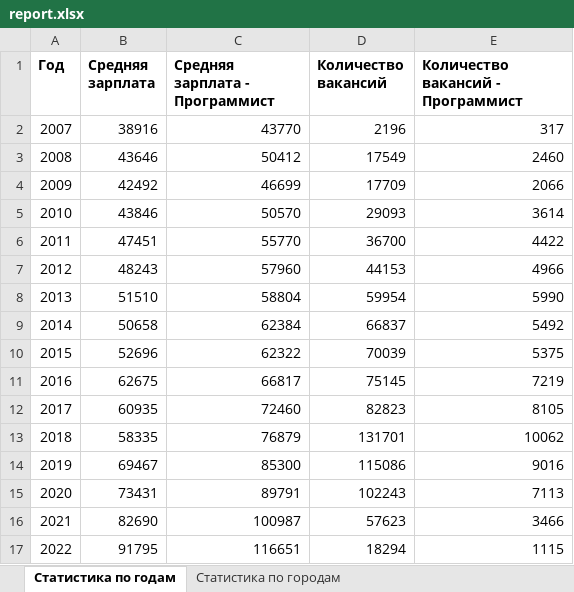
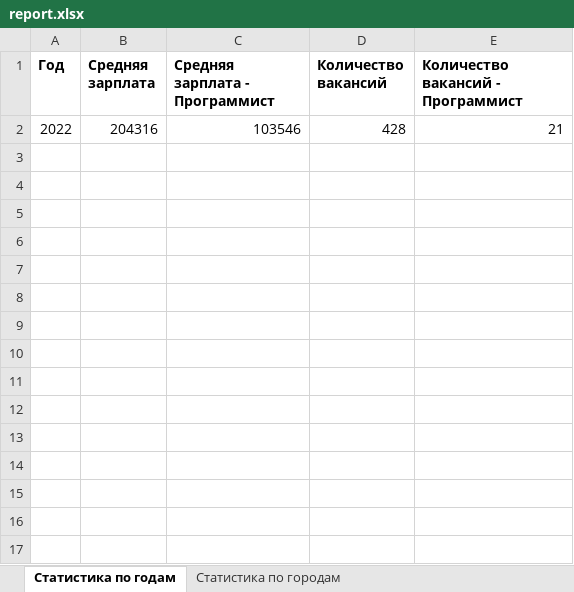
Before and after one commit to mackeentosh/Malevannyi, an Excel workbook: report.xlsx, sheet Статистика по годам, drawn as a sheet; values as stored, in another font and other column widths than the file's, no borders; removed rows and columns are numbered as before the commit, all else as after; the diff names each change by its address in the sheet, - before the commit and + after, or states it on an @@ line.

```diff
--- a/report.xlsx (sheet Статистика по годам)
+++ b/report.xlsx (sheet Статистика по годам)
-row 2: 2007 | 38916 | 43770 | 2196 | 317
-row 3: 2008 | 43646 | 50412 | 17549 | 2460
-row 4: 2009 | 42492 | 46699 | 17709 | 2066
-row 5: 2010 | 43846 | 50570 | 29093 | 3614
-row 6: 2011 | 47451 | 55770 | 36700 | 4422
-row 7: 2012 | 48243 | 57960 | 44153 | 4966
-row 8: 2013 | 51510 | 58804 | 59954 | 5990
-row 9: 2014 | 50658 | 62384 | 66837 | 5492
-row 10: 2015 | 52696 | 62322 | 70039 | 5375
-row 11: 2016 | 62675 | 66817 | 75145 | 7219
-row 12: 2017 | 60935 | 72460 | 82823 | 8105
-row 13: 2018 | 58335 | 76879 | 131701 | 10062
-row 14: 2019 | 69467 | 85300 | 115086 | 9016
-row 15: 2020 | 73431 | 89791 | 102243 | 7113
-row 16: 2021 | 82690 | 100987 | 57623 | 3466
-row 17: 2022 | 91795 | 116651 | 18294 | 1115
+row 2: 2022 | 204316 | 103546 | 428 | 21
```
Also changed, not shown: sheet Статистика по городам, 5 other files.
